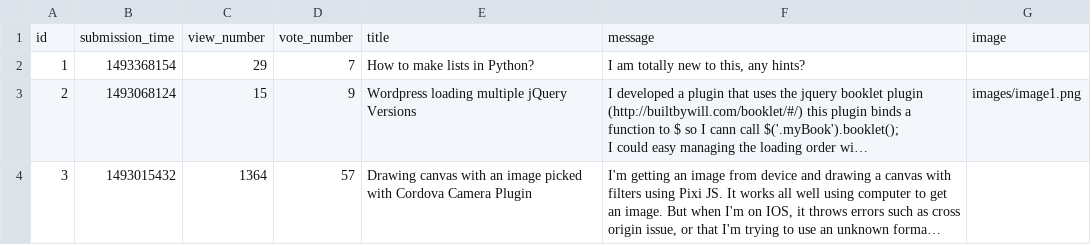
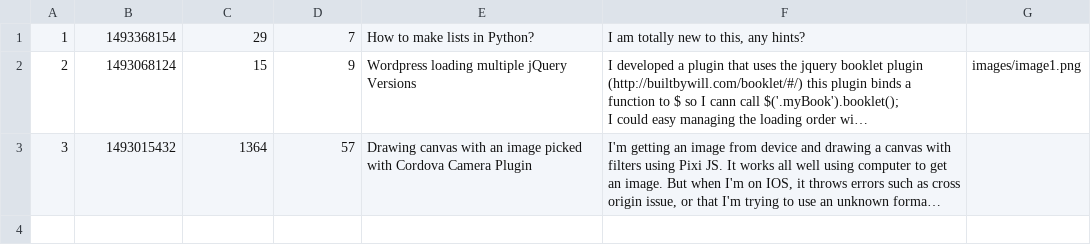
Before and after one commit to Dusernajder/ask_mate_teamproject, a CSV file: sample_data/question.csv, drawn as a sheet; long unchanged cells end in ….

Commit message:
start data_handler

```diff
--- a/sample_data/question.csv
+++ b/sample_data/question.csv
@@ -1,2 +1 @@
-id,submission_time,view_number,vote_number,title,message,image
 1,1493368154,29,7,"How to make lists in Python?","I am totally new to this, any hints?",
```
Also changed, not shown: 5 other files.
